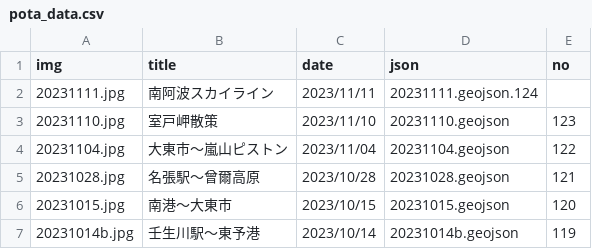
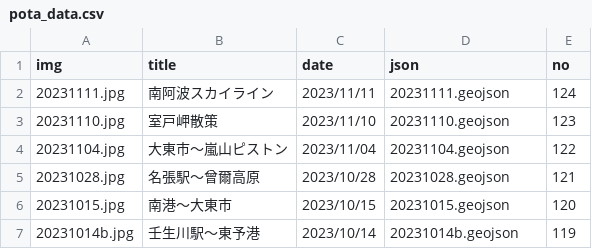
Before and after one commit to termat/potaling, a CSV file: public/pota_data.csv, drawn as a sheet; only a part is shown.

Commit message:
データ修正

```diff
--- a/public/pota_data.csv
+++ b/public/pota_data.csv
@@ -1,3 +1,3 @@
 img,title,date,json,no
-20231111.jpg,南阿波スカイライン,2023/11/11,20231111.geojson.124
+20231111.jpg,南阿波スカイライン,2023/11/11,20231111.geojson,124
 20231110.jpg,室戸岬散策,2023/11/10,20231110.geojson,123
```
